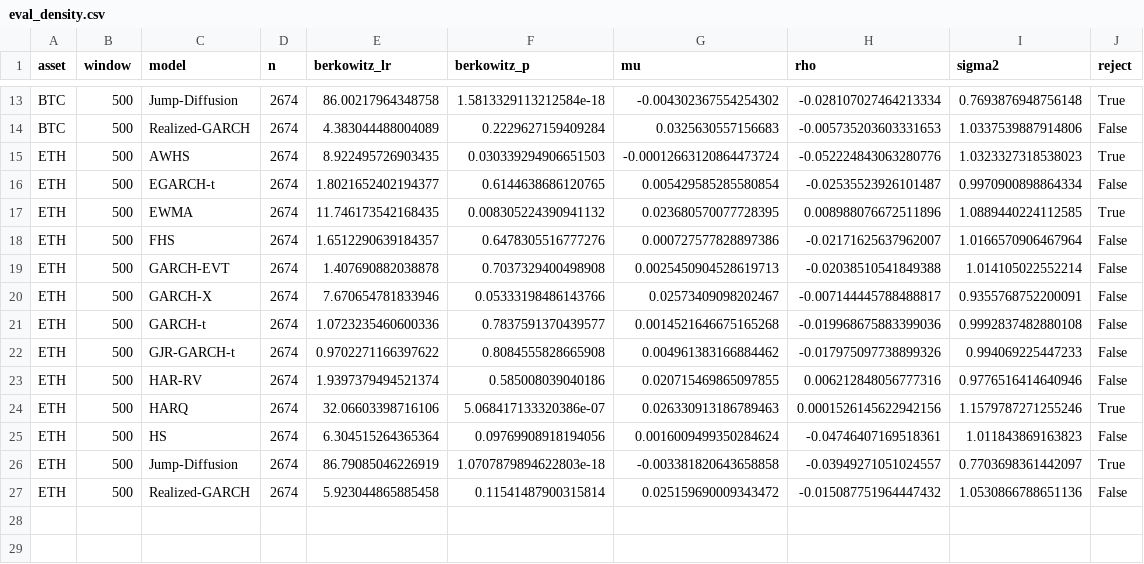
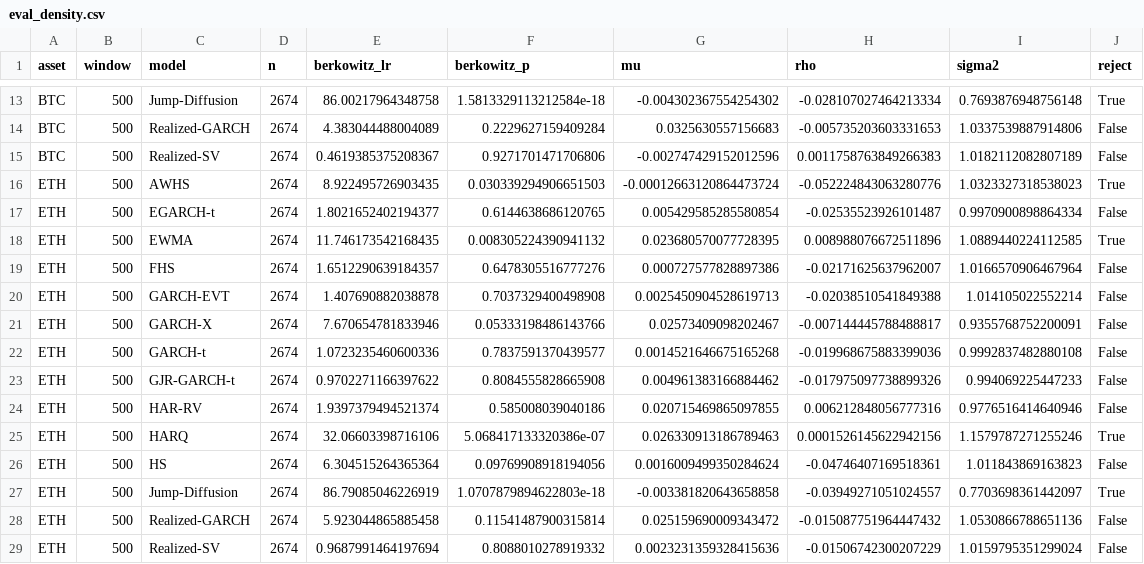
Before and after one commit to mariomarroquin3/cryptorisk, a CSV file: data/results/eval_density.csv, drawn as a sheet; only a part is shown, gaps mark what is left out.

```diff
--- a/data/results/eval_density.csv
+++ b/data/results/eval_density.csv
@@ -14,2 +14,3 @@ BTC,500,Jump-Diffusion,2674,86.00217964348758,1.5813329113212584e-18,-0.00430236
 BTC,500,Realized-GARCH,2674,4.383044488004089,0.2229627159409284,0.0325630557156683,-0.005735203603331653,1.0337539887914806,False
+BTC,500,Realized-SV,2674,0.4619385375208367,0.9271701471706806,-0.002747429152012596,0.0011758763849266383,1.0182112082807189,False
 ETH,500,AWHS,2674,8.922495726903435,0.030339294906651503,-0.00012663120864473724,-0.052224843063280776,1.0323327318538023,True
@@ -27 +28,2 @@ ETH,500,Jump-Diffusion,2674,86.79085046226919,1.0707879894622803e-18,-0.00338182
 ETH,500,Realized-GARCH,2674,5.923044865885458,0.11541487900315814,0.025159690009343472,-0.015087751964447432,1.0530866788651136,False
+ETH,500,Realized-SV,2674,0.9687991464197694,0.8088010278919332,0.0023231359328415636,-0.01506742300207229,1.0159795351299024,False
```
Also changed, not shown: data/results/backtests_summary.csv, data/results/eval_coverage.csv, 31 other files.
